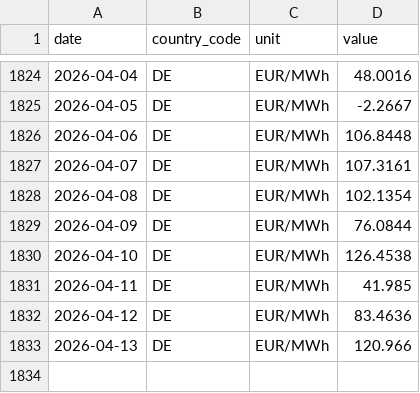
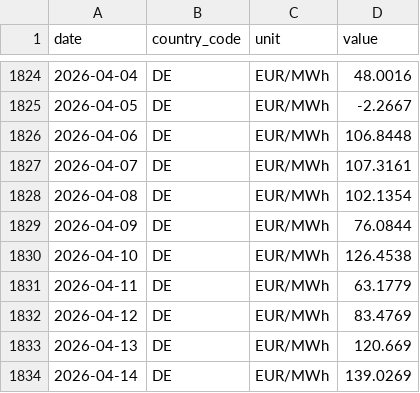
Before and after one commit to nicodelclaux-tech/energy-markets-dashboard, a CSV file: data/raw/entsoe_DE.csv, drawn as a sheet; only a part is shown, gaps mark what is left out.

```diff
--- a/data/raw/entsoe_DE.csv
+++ b/data/raw/entsoe_DE.csv
@@ -1830,4 +1830,5 @@ date,country_code,unit,value
 2026-04-10,DE,EUR/MWh,126.4538
-2026-04-11,DE,EUR/MWh,41.985
-2026-04-12,DE,EUR/MWh,83.4636
-2026-04-13,DE,EUR/MWh,120.966
+2026-04-11,DE,EUR/MWh,63.1779
+2026-04-12,DE,EUR/MWh,83.4769
+2026-04-13,DE,EUR/MWh,120.669
+2026-04-14,DE,EUR/MWh,139.0269
```
Also changed, not shown: data/raw/ecb_eurusd.csv, data/raw/ecb_gbpeur.csv, 13 other files.
